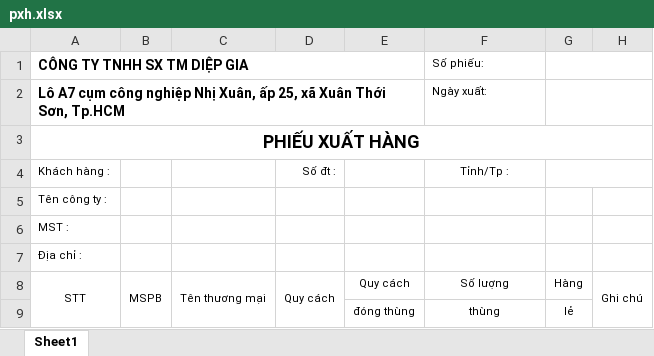
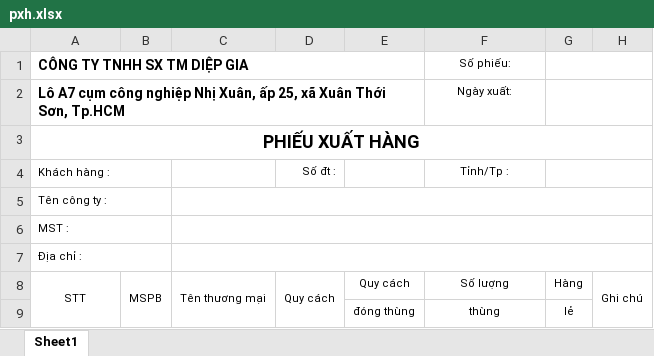
Before and after one commit to minhchisxyz/diepgia-management, an Excel workbook: public/pxh.xlsx, sheet Sheet1, drawn as a sheet; values as stored, in another font and other column widths than the file's, no borders; the diff names each change by its address in the sheet, - before the commit and + after, or states it on an @@ line.

```diff
--- a/public/pxh.xlsx (sheet Sheet1)
+++ b/public/pxh.xlsx (sheet Sheet1)
-F1:F2 alignment: left
+F1:F2 alignment: center
+A4:B4 merged
+A5:B5 merged
+C5:H5 merged
+A6:B6 merged
+C6:H6 merged
+A7:B7 merged
+C7:H7 merged
```
Also changed, not shown: 2 other files.
